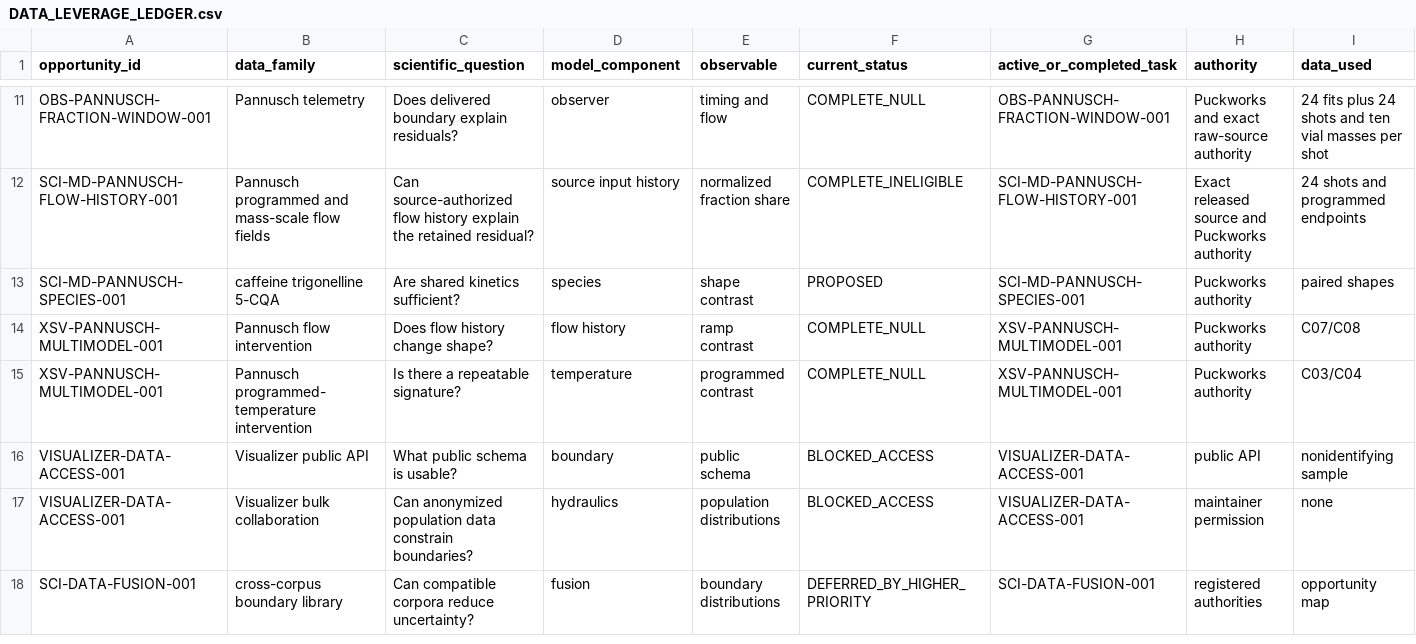
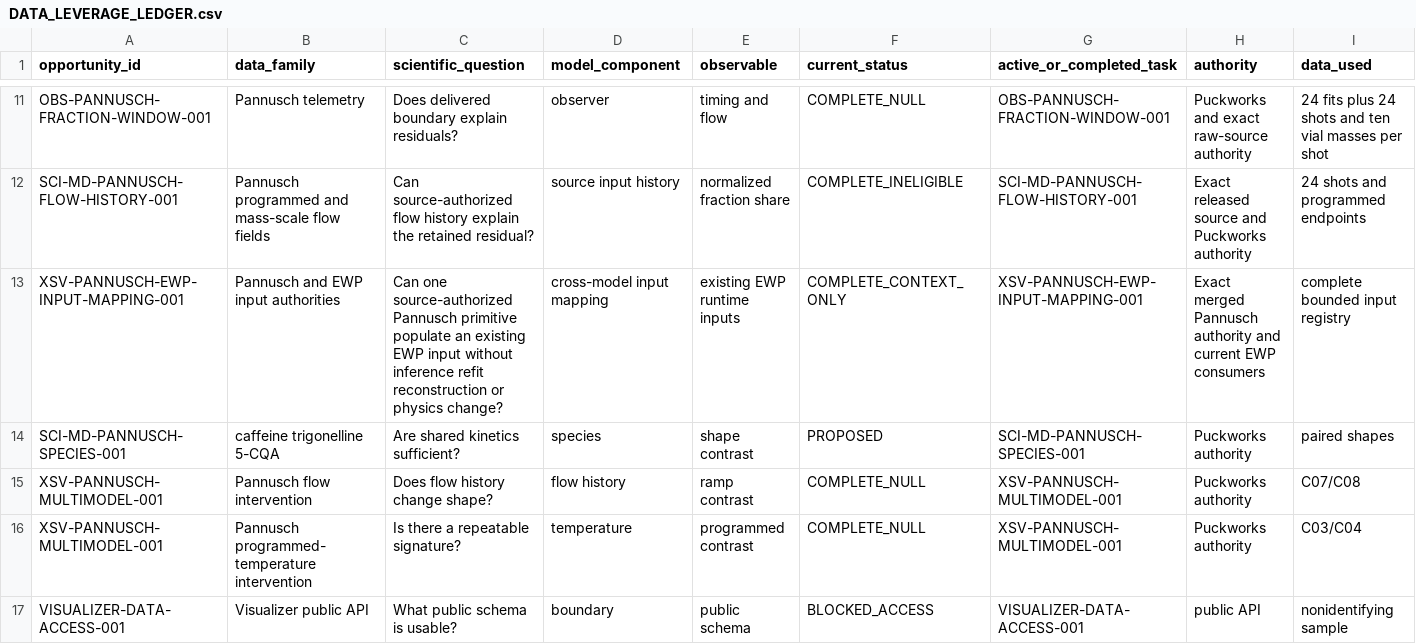
Before and after one commit to trbrewer/espresso-whole-pull, a CSV file: docs/analysis/data_leverage/DATA_LEVERAGE_LEDGER.csv, drawn as a sheet; only a part is shown, gaps mark what is left out; the shorter side is filled out with more unchanged rows; rows hold the shown columns only; the diff names each change by its address in the sheet, - before the commit and + after, or states it on an @@ line.

Commit message:
XSV-PANNUSCH-EWP-INPUT-MAPPING-001: qualify fail-closed input mappings

```diff
--- a/docs/analysis/data_leverage/DATA_LEVERAGE_LEDGER.csv
+++ b/docs/analysis/data_leverage/DATA_LEVERAGE_LEDGER.csv
+row 13: XSV-PANNUSCH-EWP-INPUT-MAPPING-001 | Pannusch and EWP input authorities | Can one source-authorized Pannusch primitive populate an existing EWP input without inference refit reconstruction or physics change? | cross-model input mapping | existing EWP runtime inputs | COMPLETE_CONTEXT_ONLY | XSV-PANNUSCH-EWP-INPUT-MAPPING-001 | Exact merged Pannusch authority and current EWP consumers | complete bounded input registry
```
Also changed, not shown: 15 other files.
